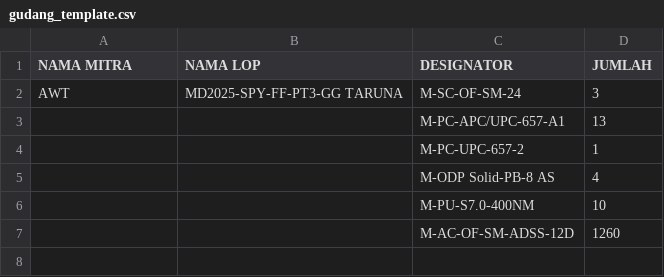
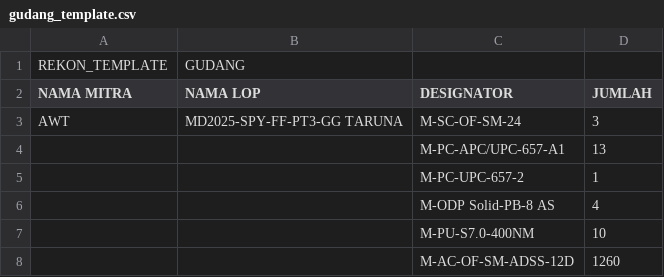
Before and after one commit to QuickLow/Project-Rekon, a CSV file: public/templates/gudang_template.csv, drawn as a sheet; the diff names each change by its address in the sheet, - before the commit and + after, or states it on an @@ line.

Commit message:
feat: validate upload file type via template marker

```diff
--- a/public/templates/gudang_template.csv
+++ b/public/templates/gudang_template.csv
+row 1: REKON_TEMPLATE | GUDANG
```
Also changed, not shown: 4 other files.
